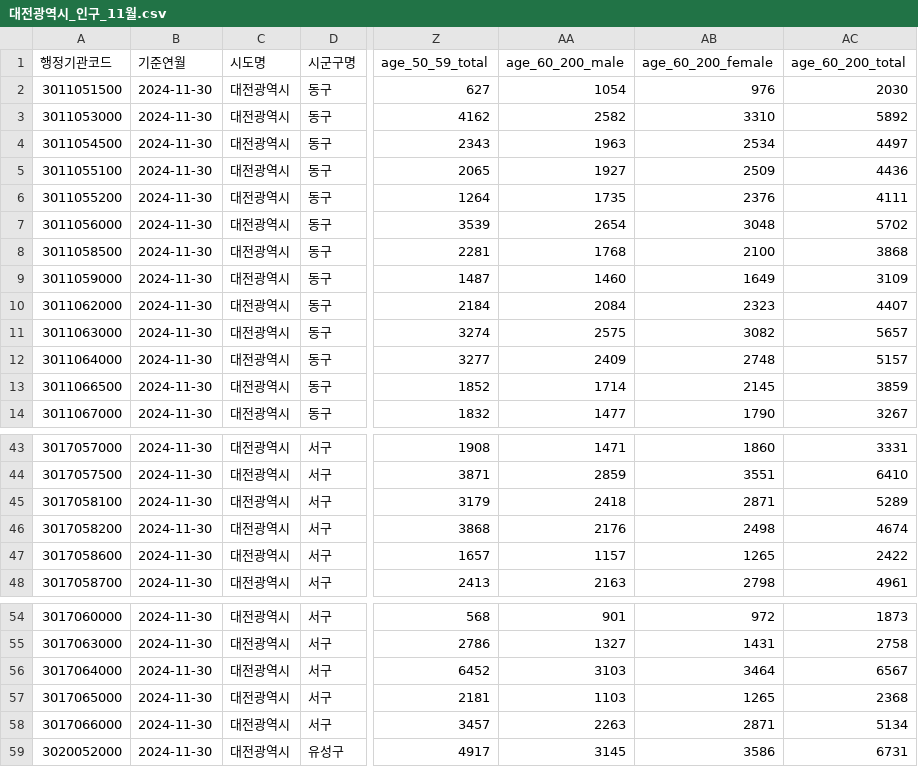
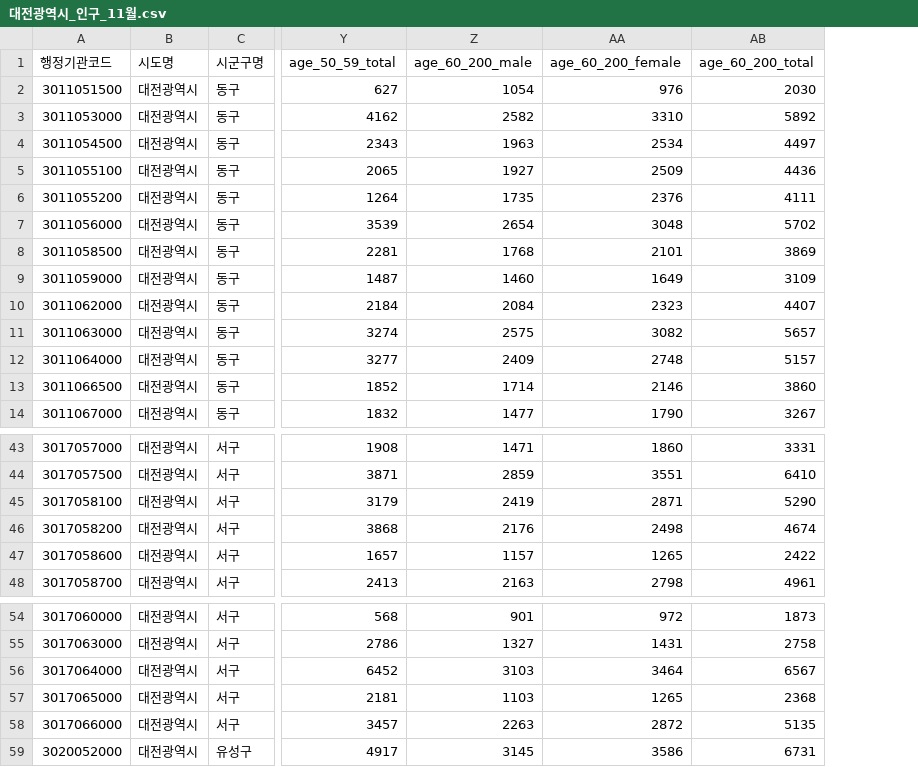
Before and after one commit to seongho00/TMRTeamProject, a CSV file: TMRTeamProjectPython/extract_daejeon_population/daejeon_population_result/대전광역시_인구_11월.csv, drawn as a sheet; only a part is shown, gaps mark what is left out; removed rows and columns are numbered as before the commit, all else as after; the diff names each change by its address in the sheet, - before the commit and + after, or states it on an @@ line.

```diff
--- a/TMRTeamProjectPython/extract_daejeon_population/daejeon_population_result/대전광역시_인구_11월.csv
+++ b/TMRTeamProjectPython/extract_daejeon_population/daejeon_population_result/대전광역시_인구_11월.csv
-column B (기준연월), rows 2-14: all 2024-11-30; rows 43-48: all 2024-11-30; rows 54-59: all 2024-11-30
-AA8 (age_60_200_female): 2100
+AA8 (age_60_200_female): 2101
-AB8 (age_60_200_total): 3868
+AB8 (age_60_200_total): 3869
-AA13 (age_60_200_female): 2145
+AA13 (age_60_200_female): 2146
-AB13 (age_60_200_total): 3859
+AB13 (age_60_200_total): 3860
-Z45 (age_60_200_male): 2418
+Z45 (age_60_200_male): 2419
-AB45 (age_60_200_total): 5289
+AB45 (age_60_200_total): 5290
-AA58 (age_60_200_female): 2871
+AA58 (age_60_200_female): 2872
-AB58 (age_60_200_total): 5134
+AB58 (age_60_200_total): 5135
```
Also changed, not shown: TMRTeamProjectPython/extract_daejeon_population/daejeon_population_result/대전광역시_인구_10월.csv, TMRTeamProjectPython/extract_daejeon_population/daejeon_population_result/대전광역시_인구_12월.csv, 10 other files.
